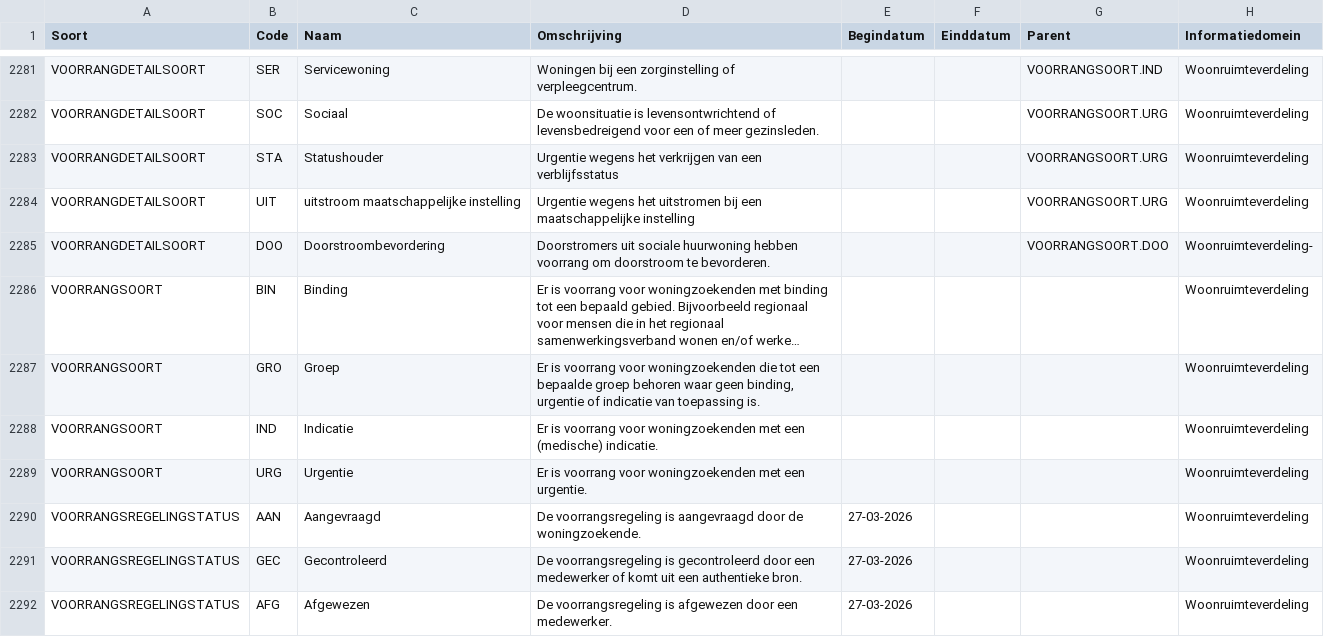
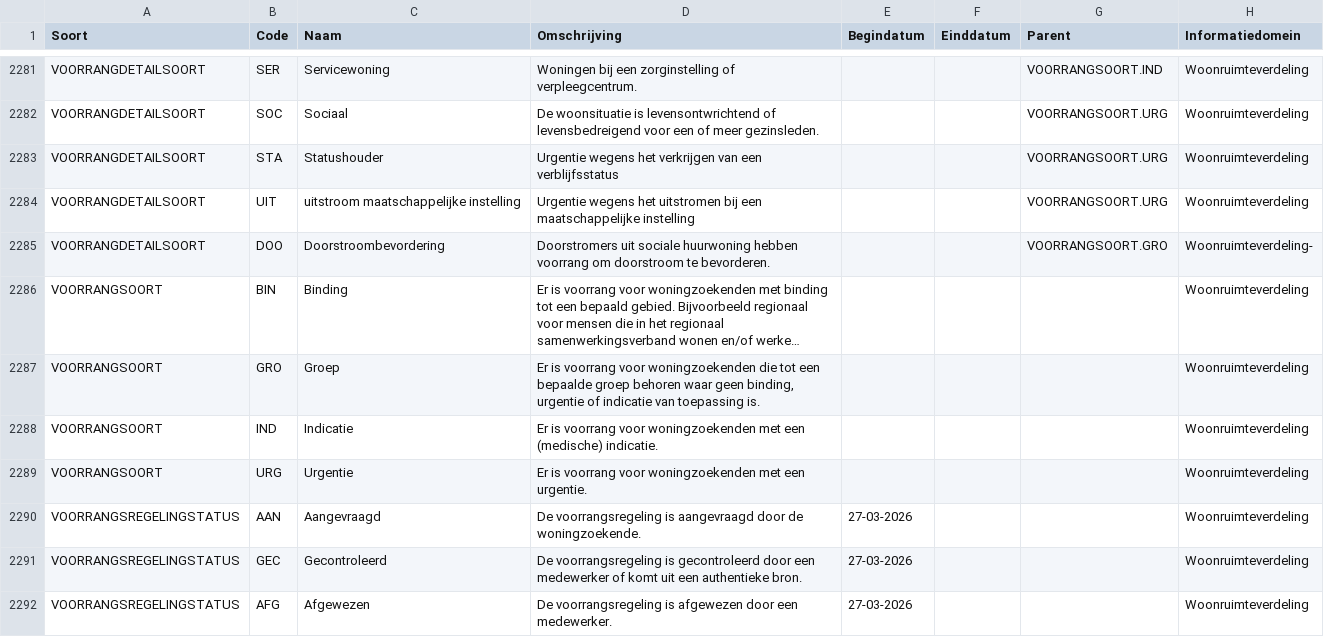
Before and after one commit to Aedes-datastandaarden/vera-referentiedata, a CSV file: Referentiedata.csv, drawn as a sheet; only a part is shown, gaps mark what is left out; long unchanged cells end in …; the diff names each change by its address in the sheet, - before the commit and + after, or states it on an @@ line.

Commit message:
voorrangsoort aangepast

```diff
--- a/Referentiedata.csv
+++ b/Referentiedata.csv
-G2285 (Parent): VOORRANGSOORT.DOO
+G2285 (Parent): VOORRANGSOORT.GRO
```
